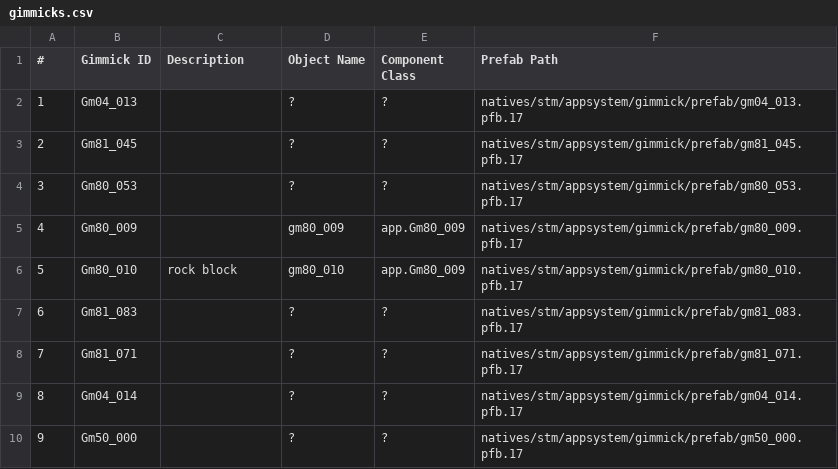
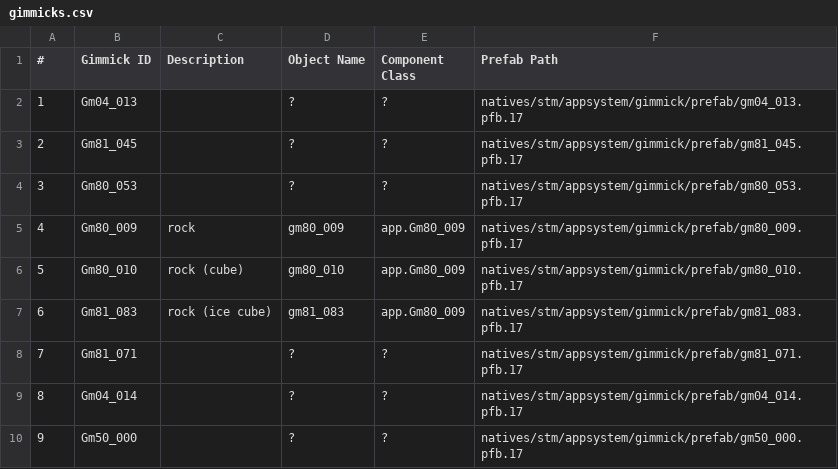
Before and after one commit to gibbed/DD2-REFramework-Scripts, a CSV file: docs/gimmicks.csv, drawn as a sheet; only a part is shown; the diff covers the shown part only.

Commit message:
Update gimmicks doc.

```diff
--- a/docs/gimmicks.csv
+++ b/docs/gimmicks.csv
@@ -4,5 +4,5 @@
 3,Gm80_053,,?,?,natives/stm/appsystem/gimmick/prefab/gm80_053.pfb.17
-4,Gm80_009,,gm80_009,app.Gm80_009,natives/stm/appsystem/gimmick/prefab/gm80_009.pfb.17
-5,Gm80_010,rock block,gm80_010,app.Gm80_009,natives/stm/appsystem/gimmick/prefab/gm80_010.pfb.17
-6,Gm81_083,,?,?,natives/stm/appsystem/gimmick/prefab/gm81_083.pfb.17
+4,Gm80_009,rock,gm80_009,app.Gm80_009,natives/stm/appsystem/gimmick/prefab/gm80_009.pfb.17
+5,Gm80_010,rock (cube),gm80_010,app.Gm80_009,natives/stm/appsystem/gimmick/prefab/gm80_010.pfb.17
+6,Gm81_083,rock (ice cube),gm81_083,app.Gm80_009,natives/stm/appsystem/gimmick/prefab/gm81_083.pfb.17
 7,Gm81_071,,?,?,natives/stm/appsystem/gimmick/prefab/gm81_071.pfb.17
```
Also changed, not shown: 13 edited cells elsewhere in this file.
